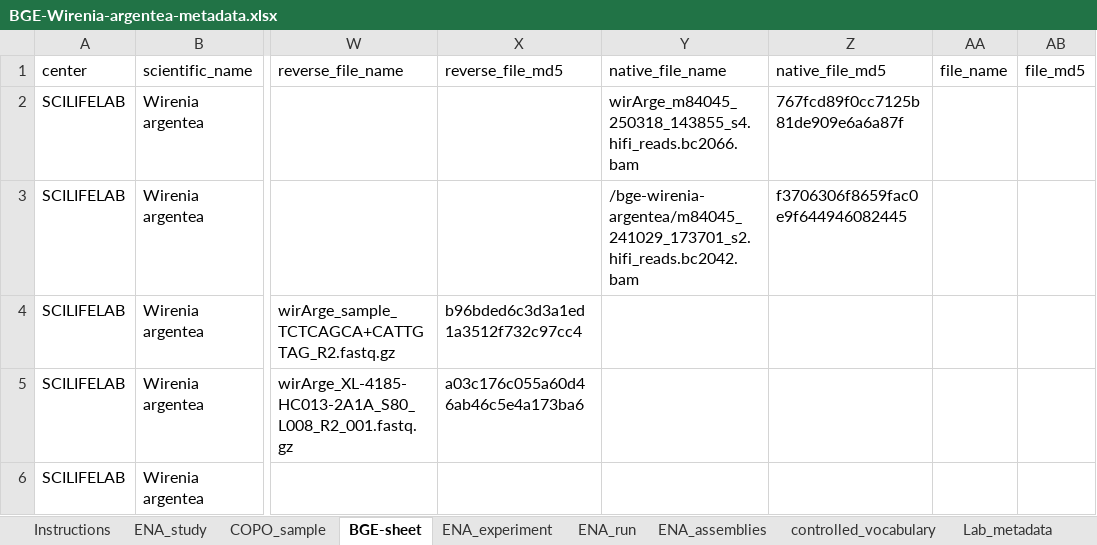
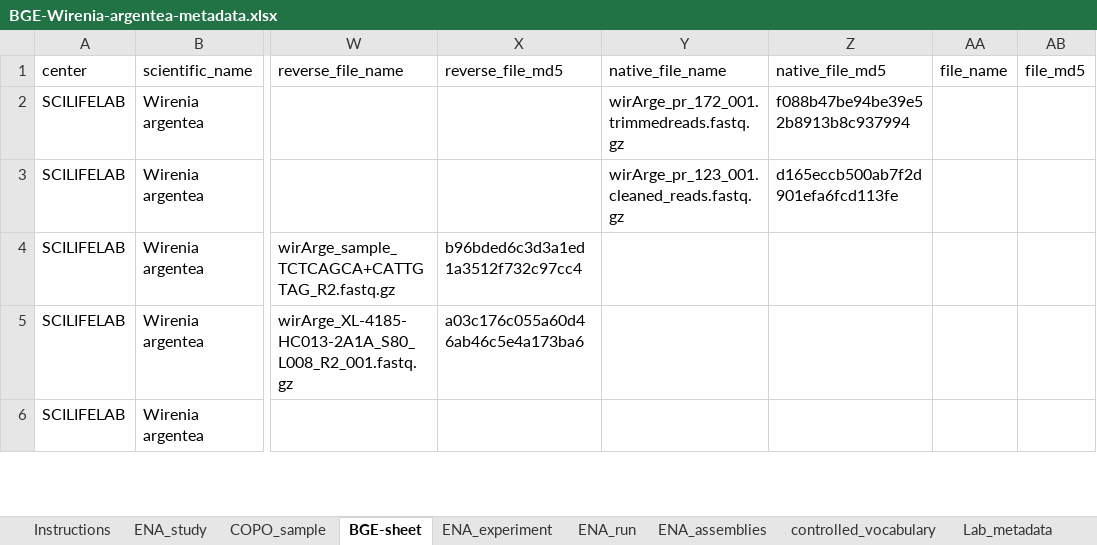
Before and after one commit to NBISweden/data-submission-documentation, an Excel workbook: ENA/BGE-Wirenia-argentea/data/BGE-Wirenia-argentea-metadata.xlsx, sheet BGE-sheet, drawn as a sheet; only a part is shown, gaps mark what is left out; values as stored, in another font and other column widths than the file's, no borders; charts and pictures not drawn; the diff covers the shown part only; the diff names each change by its address in the sheet, - before the commit and + after, or states it on an @@ line.

Commit message:
Prep W argentea HiFi trimmed (ULI)
Remove old, untrimmed, experiment+run from ENA
Prepare to submit the 2 trimmed library datasets

```diff
--- a/ENA/BGE-Wirenia-argentea/data/BGE-Wirenia-argentea-metadata.xlsx (sheet BGE-sheet)
+++ b/ENA/BGE-Wirenia-argentea/data/BGE-Wirenia-argentea-metadata.xlsx (sheet BGE-sheet)
-Y2 (native_file_name): wirArge_m84045_250318_143855_s4.hifi_reads.bc2066.bam
+Y2 (native_file_name): wirArge_pr_172_001.trimmedreads.fastq.gz
-Z2 (native_file_md5): 767fcd89f0cc7125b81de909e6a6a87f
+Z2 (native_file_md5): f088b47be94be39e52b8913b8c937994
-Y3 (native_file_name): /bge-wirenia-argentea/m84045_241029_173701_s2.hifi_reads.bc2042.bam
+Y3 (native_file_name): wirArge_pr_123_001.cleaned_reads.fastq.gz
-Z3 (native_file_md5): f3706306f8659fac0e9f644946082445
+Z3 (native_file_md5): d165eccb500ab7f2d901efa6fcd113fe
```
Also changed, not shown: 2 added rows elsewhere in this sheet, 6 other files.
